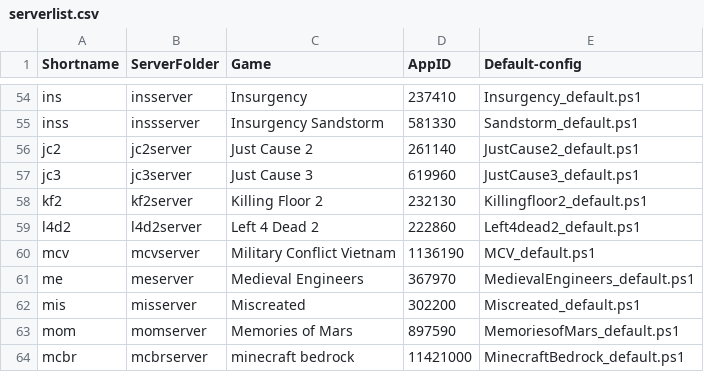
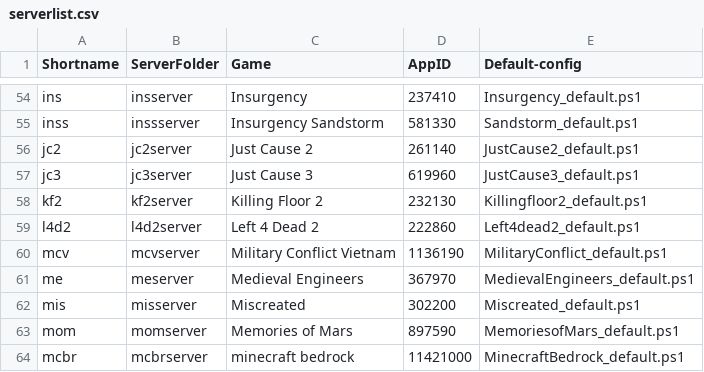
Before and after one commit to Robomikel/Steam-Server-Manager, a CSV file: data/serverlist.csv, drawn as a sheet; only a part is shown, gaps mark what is left out; the diff names each change by its address in the sheet, - before the commit and + after, or states it on an @@ line.

```diff
--- a/data/serverlist.csv
+++ b/data/serverlist.csv
-E60 (Default-config): MCV_default.ps1
+E60 (Default-config): MilitaryConflict_default.ps1
```
Also changed, not shown: 1 other file.
